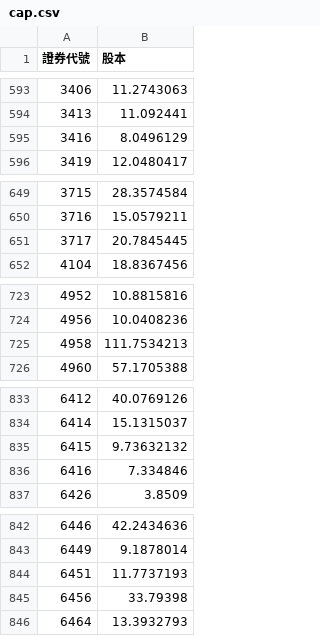
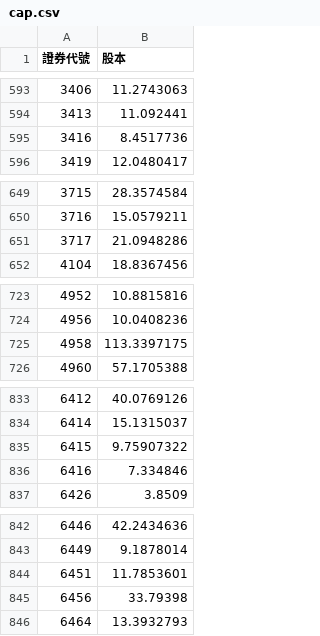
Before and after one commit to lucaslu8812-maker/Short_Sale_Utilization_Rate-Listed_Stocks, a CSV file: cap.csv, drawn as a sheet; only a part is shown, gaps mark what is left out; the diff covers the shown part only.

```diff
--- a/cap.csv
+++ b/cap.csv
@@ -594,3 +594,3 @@
 3413,11.092441
-3416,8.0496129
+3416,8.4517736
 3419,12.0480417
@@ -650,3 +650,3 @@
 3716,15.0579211
-3717,20.7845445
+3717,21.0948286
 4104,18.8367456
@@ -724,3 +724,3 @@
 4956,10.0408236
-4958,111.7534213
+4958,113.3397175
 4960,57.1705388
@@ -834,3 +834,3 @@
 6414,15.1315037
-6415,9.73632132
+6415,9.75907322
 6416,7.334846
@@ -843,3 +843,3 @@
 6449,9.1878014
-6451,11.7737193
+6451,11.7853601
 6456,33.79398
```
Also changed, not shown: 2 edited cells elsewhere in this file.
